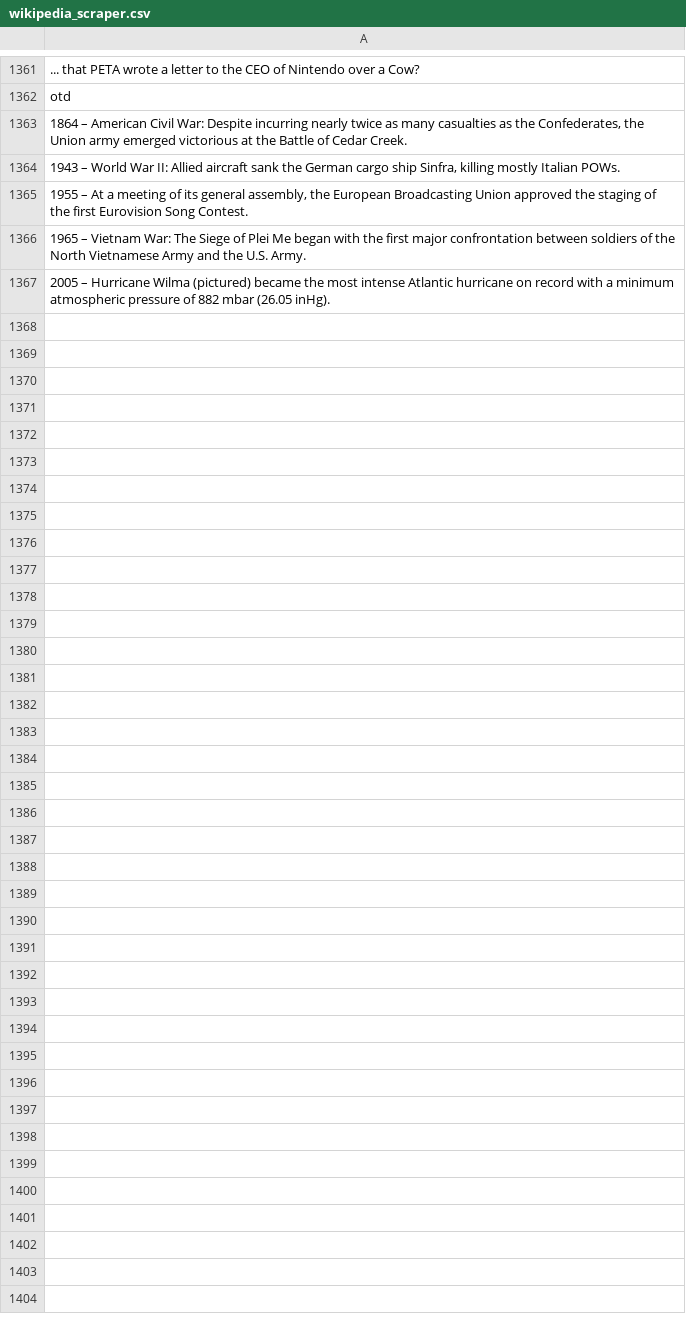
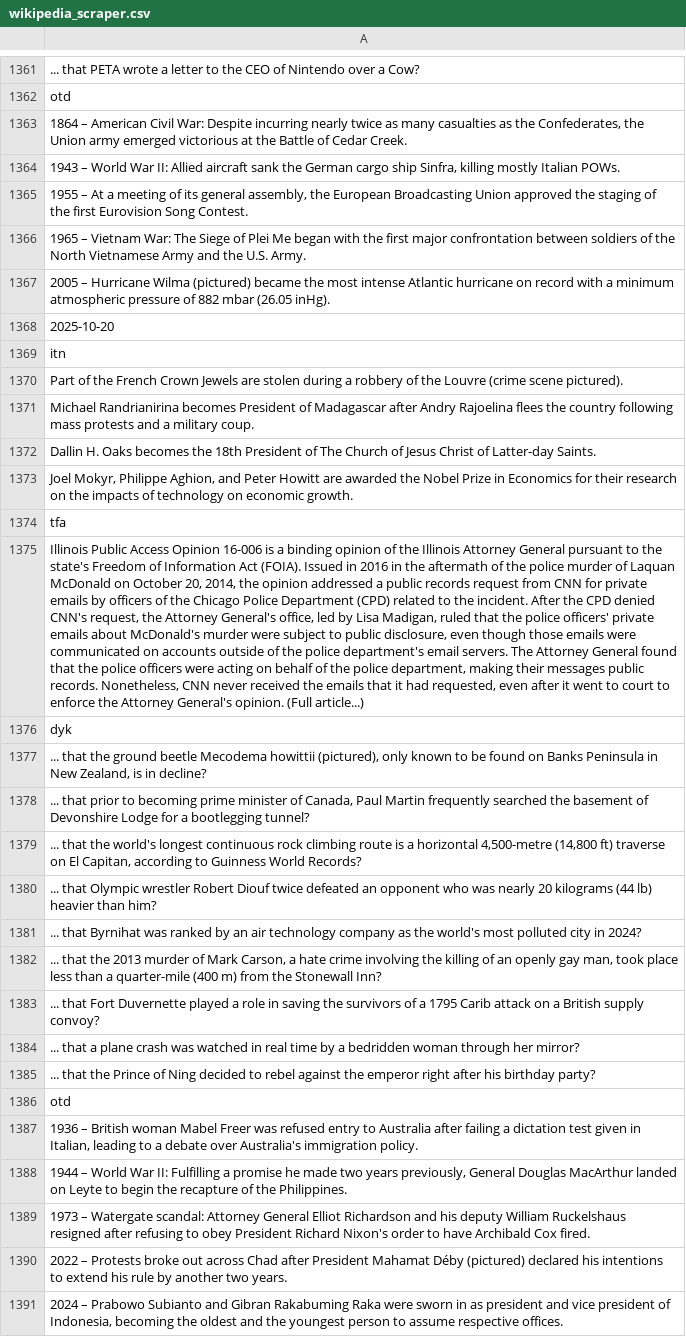
Before and after one commit to TobyP3/WebScraper, a CSV file: data/wikipedia_scraper.csv, drawn as a sheet; only a part is shown, gaps mark what is left out; the diff names each change by its address in the sheet, - before the commit and + after, or states it on an @@ line.

```diff
--- a/data/wikipedia_scraper.csv
+++ b/data/wikipedia_scraper.csv
+row 1368: 2025-10-20
+row 1369: itn
+row 1370: Part of the French Crown Jewels are stolen during a robbery of the Louvre (crime scene pictured).
+row 1371: Michael Randrianirina becomes President of Madagascar after Andry Rajoelina flees the country following mass protests and a military coup.
+row 1372: Dallin H. Oaks becomes the 18th President of The Church of Jesus Christ of Latter-day Saints.
+row 1373: Joel Mokyr, Philippe Aghion, and Peter Howitt are awarded the Nobel Prize in Economics for their research on the impacts of technology on economic growth.
+row 1374: tfa
+row 1375: Illinois Public Access Opinion 16-006 is a binding opinion of the Illinois Attorney General pursuant to the state's Freedom of Information Act (FOIA). Issued in 2016 in the aftermath of the police murder of Laquan McDonald on October 20, 2014, the opinion addressed a public records request from CNN for private emails by officers of the Chicago Police Department (CPD) related to the incident. After the CPD denied CNN's request, the Attorney General's office, led by Lisa Madigan, ruled that the police officers' private emails about McDonald's murder were subject to public disclosure, even though those emails were communicated on accounts outside of the police department's email servers. The Attorney General found that the police officers were acting on behalf of the police department, making their messages public records. Nonetheless, CNN never received the emails that it had requested, even after it went to court to enforce the Attorney General's opinion. (Full article...)
+row 1376: dyk
+row 1377: ... that the ground beetle Mecodema howittii (pictured), only known to be found on Banks Peninsula in New Zealand, is in decline?
+row 1378: ... that prior to becoming prime minister of Canada, Paul Martin frequently searched the basement of Devonshire Lodge for a bootlegging tunnel?
+row 1379: ... that the world's longest continuous rock climbing route is a horizontal 4,500-metre (14,800 ft) traverse on El Capitan, according to Guinness World Records?
+row 1380: ... that Olympic wrestler Robert Diouf twice defeated an opponent who was nearly 20 kilograms (44 lb) heavier than him?
+row 1381: ... that Byrnihat was ranked by an air technology company as the world's most polluted city in 2024?
+row 1382: ... that the 2013 murder of Mark Carson, a hate crime involving the killing of an openly gay man, took place less than a quarter-mile (400 m) from the Stonewall Inn?
+row 1383: ... that Fort Duvernette played a role in saving the survivors of a 1795 Carib attack on a British supply convoy?
+row 1384: ... that a plane crash was watched in real time by a bedridden woman through her mirror?
+row 1385: ... that the Prince of Ning decided to rebel against the emperor right after his birthday party?
+row 1386: otd
+row 1387: 1936 – British woman Mabel Freer was refused entry to Australia after failing a dictation test given in Italian, leading to a debate over Australia's immigration policy.
+row 1388: 1944 – World War II: Fulfilling a promise he made two years previously, General Douglas MacArthur landed on Leyte to begin the recapture of the Philippines.
+row 1389: 1973 – Watergate scandal: Attorney General Elliot Richardson and his deputy William Ruckelshaus resigned after refusing to obey President Richard Nixon's order to have Archibald Cox fired.
+row 1390: 2022 – Protests broke out across Chad after President Mahamat Déby (pictured) declared his intentions to extend his rule by another two years.
+row 1391: 2024 – Prabowo Subianto and Gibran Rakabuming Raka were sworn in as president and vice president of Indonesia, becoming the oldest and the youngest person to assume respective offices.
```
